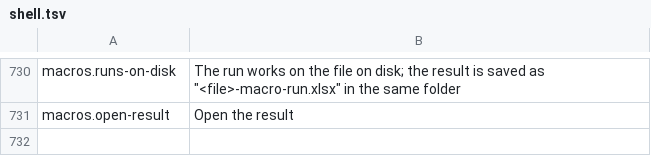
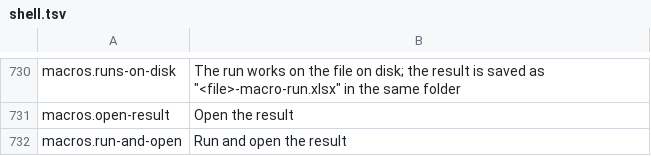
Before and after one commit to dinosauria123/ibis-office-vba, a TSV file: crates/ibis-office-app/i18n/en/shell.tsv, drawn as a sheet; only a part is shown, gaps mark what is left out; the diff names each change by its address in the sheet, - before the commit and + after, or states it on an @@ line.

```diff
--- a/crates/ibis-office-app/i18n/en/shell.tsv
+++ b/crates/ibis-office-app/i18n/en/shell.tsv
+row 732: macros.run-and-open | Run and open the result
```
Also changed, not shown: crates/ibis-office-app/i18n/ja/shell.tsv, 4 other files.
